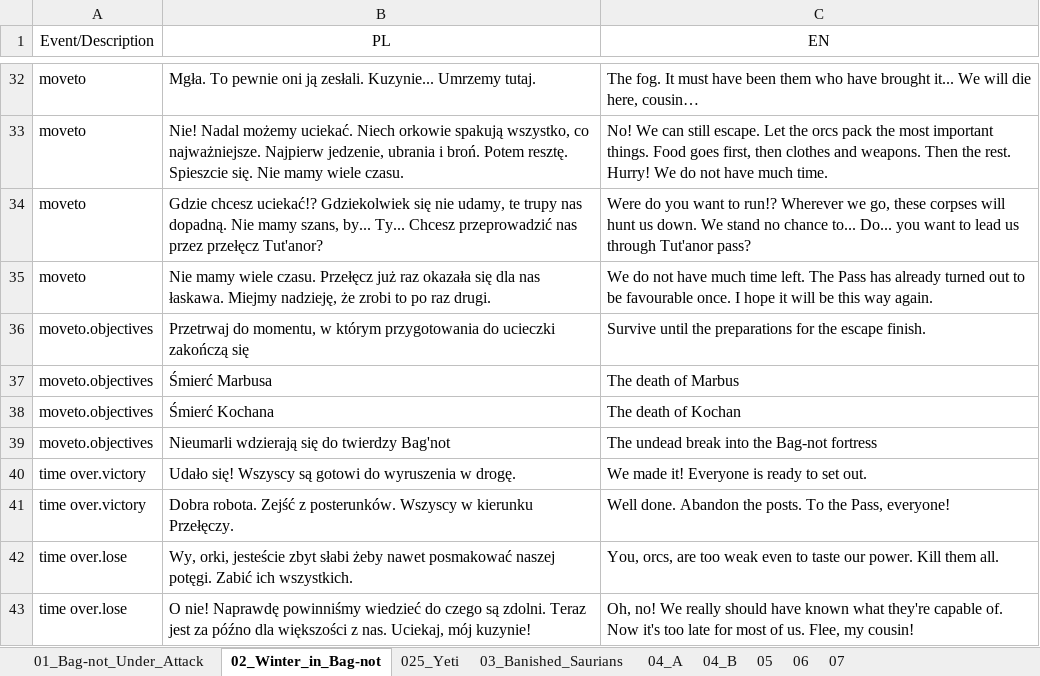
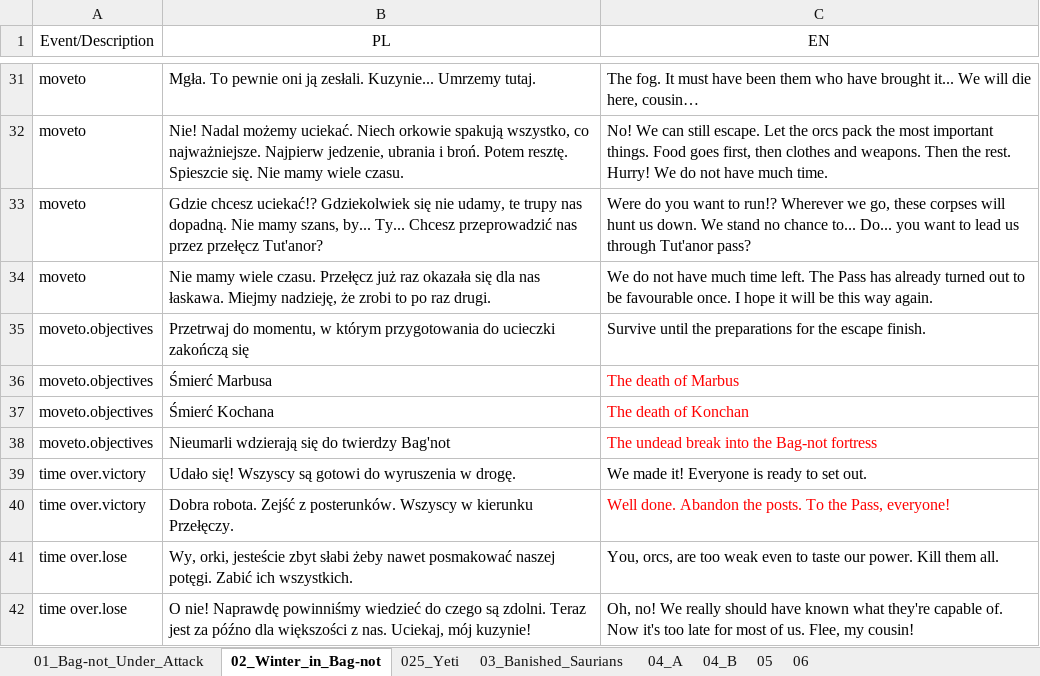
Before and after one commit to dyedmagenta/Marbuss_Escape, an Excel workbook: storyboard and dialogues/Tłumaczenia Wydry/texts-spreadsheet.xlsx, sheet 02_Winter_in_Bag-not, drawn as a sheet; only a part is shown, gaps mark what is left out; values as stored, in another font and other column widths than the file's, no borders; addresses are those after the commit; the diff covers the shown part only; the diff names each change by its address in the sheet, - before the commit and + after, or states it on an @@ line.

Commit message:
Prepare text spreadsheets

```diff
--- a/storyboard and dialogues/Tłumaczenia Wydry/texts-spreadsheet.xlsx (sheet 02_Winter_in_Bag-not)
+++ b/storyboard and dialogues/Tłumaczenia Wydry/texts-spreadsheet.xlsx (sheet 02_Winter_in_Bag-not)
-sheet tab: 07
-C36:C38 text colour: black
+C36:C38 text colour: #FF0000
-C37 (EN): The death of Kochan
+C37 (EN): The death of Konchan
-C40 text colour: black
+C40 text colour: #FF0000
```
Also changed, not shown: 1 removed row, 6 edited cells and cell formats elsewhere in this sheet, sheet 025_Yeti, sheet 03_Banished_Saurians, sheet 06, sheet 01_Bag-not_Under_Attack, 1 other file.
